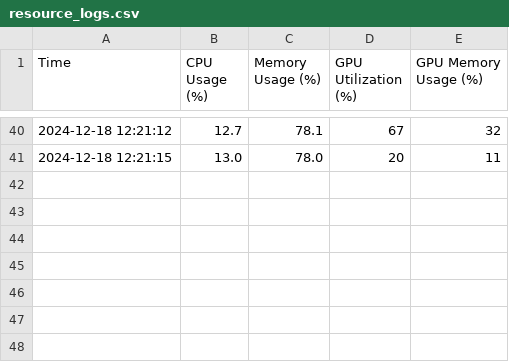
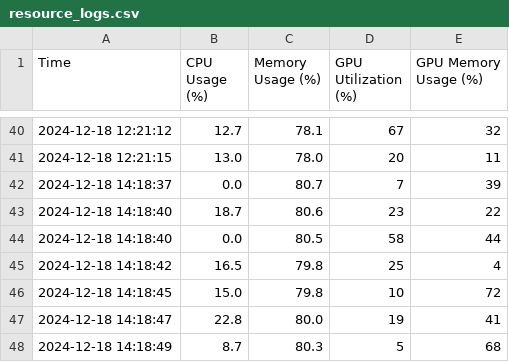
Before and after one commit to alicht/resource-monitor, a CSV file: resource_logs.csv, drawn as a sheet; only a part is shown, gaps mark what is left out; the diff names each change by its address in the sheet, - before the commit and + after, or states it on an @@ line.

Commit message:
Initial commit

```diff
--- a/resource_logs.csv
+++ b/resource_logs.csv
+row 42: 2024-12-18 14:18:37 | 0.0 | 80.7 | 7 | 39
+row 43: 2024-12-18 14:18:40 | 18.7 | 80.6 | 23 | 22
+row 44: 2024-12-18 14:18:40 | 0.0 | 80.5 | 58 | 44
+row 45: 2024-12-18 14:18:42 | 16.5 | 79.8 | 25 | 4
+row 46: 2024-12-18 14:18:45 | 15.0 | 79.8 | 10 | 72
+row 47: 2024-12-18 14:18:47 | 22.8 | 80.0 | 19 | 41
+row 48: 2024-12-18 14:18:49 | 8.7 | 80.3 | 5 | 68
```
